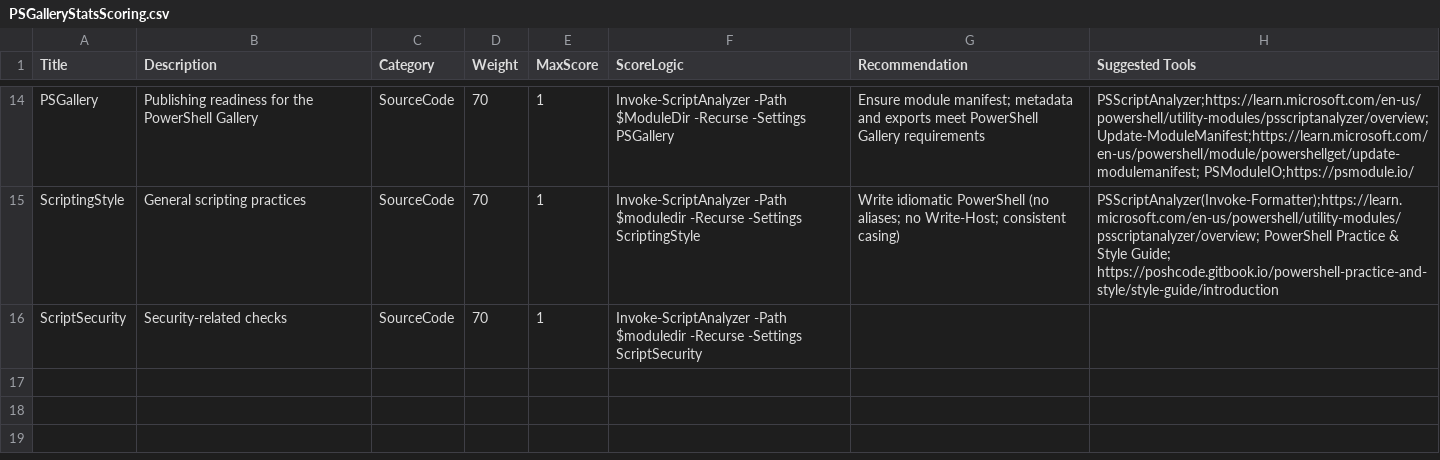
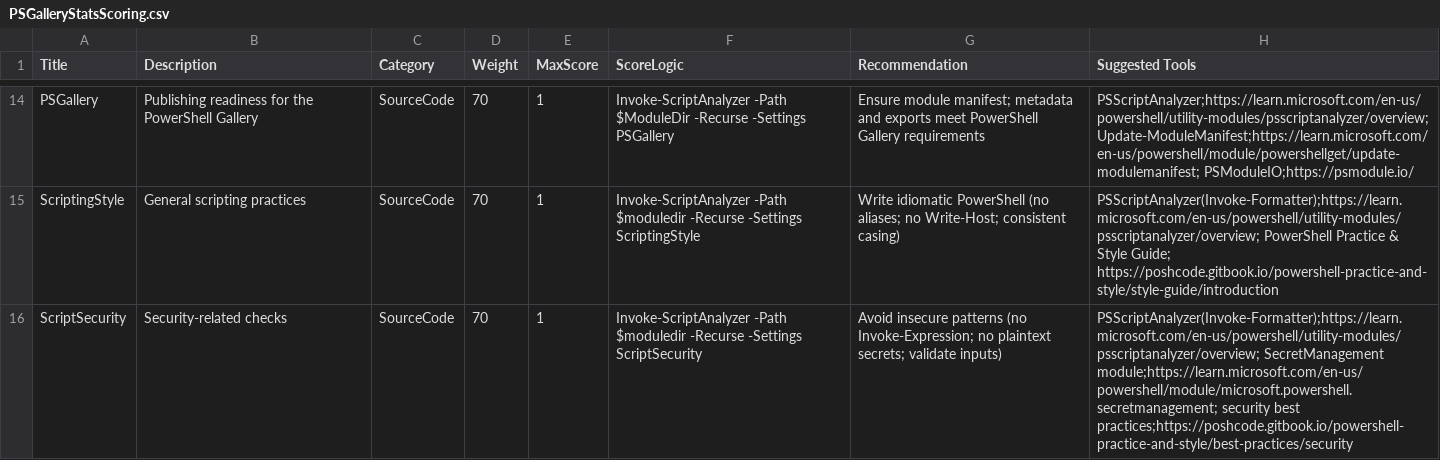
Before and after one commit to andysvints/PowerShellGalleryStats, a CSV file: API/PSGalleryStats/PSGalleryStatsScoring.csv, drawn as a sheet; only a part is shown, gaps mark what is left out.

Commit message:
Enhance ScriptSecurity checks with best practices

```diff
--- a/API/PSGalleryStats/PSGalleryStatsScoring.csv
+++ b/API/PSGalleryStats/PSGalleryStatsScoring.csv
@@ -15,2 +15,2 @@ PSGallery,Publishing readiness for the PowerShell Gallery,SourceCode,70,1,Invoke
 ScriptingStyle,General scripting practices,SourceCode,70,1,Invoke-ScriptAnalyzer -Path $moduledir -Recurse -Settings ScriptingStyle,Write idiomatic PowerShell (no aliases; no Write-Host; consistent casing),PSScriptAnalyzer(Invoke-Formatter);https://learn.microsoft.com/en-us/powershell/utility-modules/psscriptanalyzer/overview; PowerShell Practice & Style Guide; https://poshcode.gitbook.io/powershell-practice-and-style/style-guide/introduction
-ScriptSecurity,Security-related checks,SourceCode,70,1,Invoke-ScriptAnalyzer -Path $moduledir -Recurse -Settings ScriptSecurity,,
+ScriptSecurity,Security-related checks,SourceCode,70,1,Invoke-ScriptAnalyzer -Path $moduledir -Recurse -Settings ScriptSecurity,Avoid insecure patterns (no Invoke-Expression; no plaintext secrets; validate inputs),PSScriptAnalyzer(Invoke-Formatter);https://learn.microsoft.com/en-us/powershell/utility-modules/psscriptanalyzer/overview; SecretManagement module;https://learn.microsoft.com/en-us/powershell/module/microsoft.powershell.secretmanagement; security best practices;https://poshcode.gitbook.io/powershell-practice-and-style/best-practices/security
```
